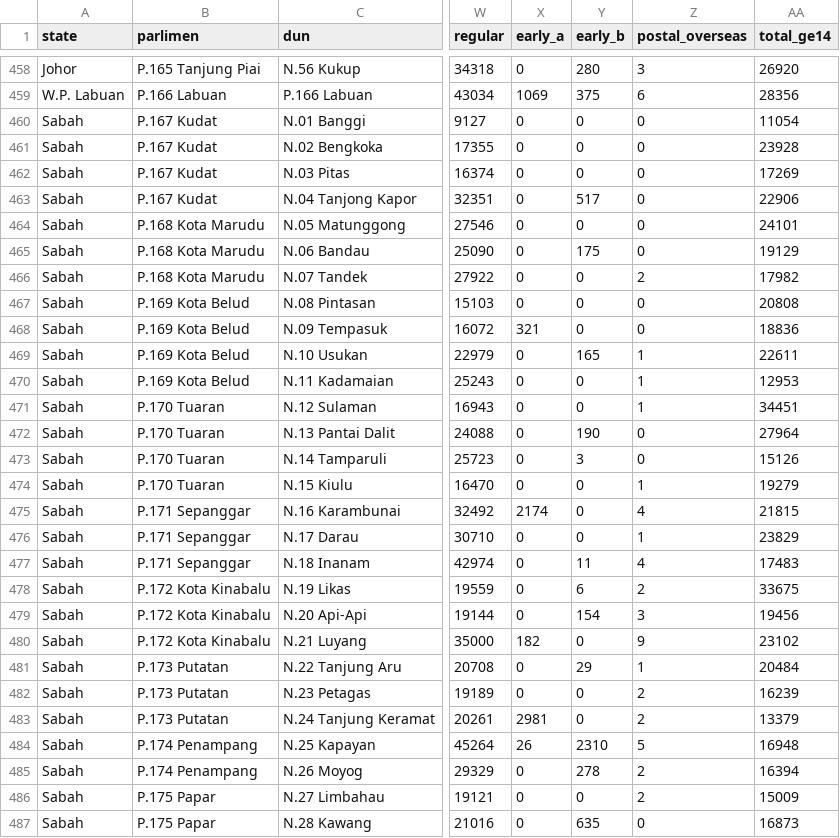
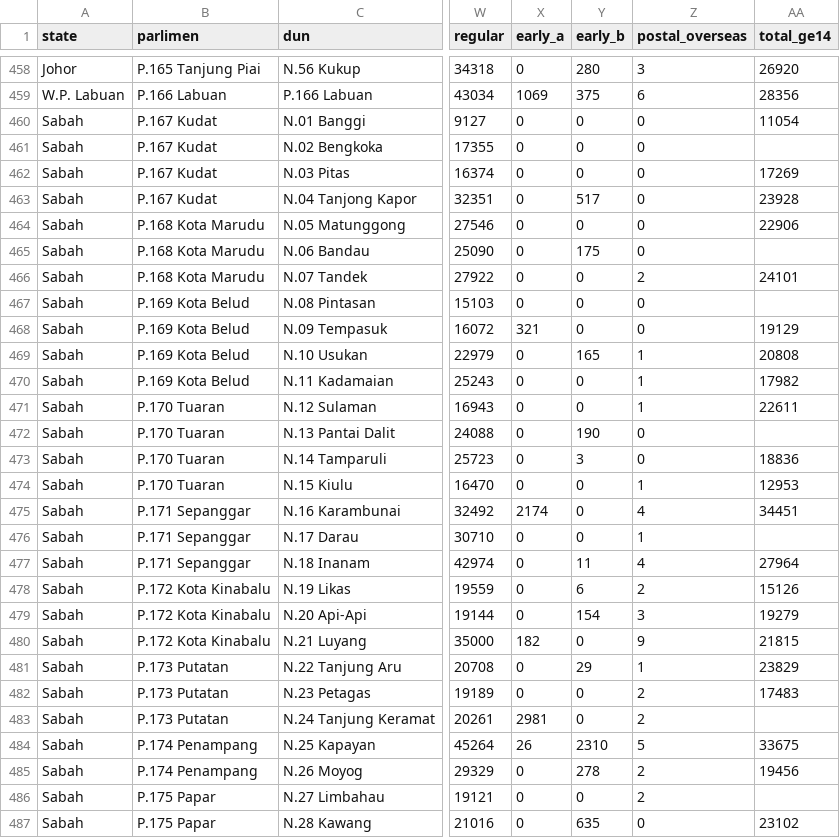
Before and after one commit to Thevesh/analysis-election-msia, a CSV file: data/voters_ge15.csv, drawn as a sheet; only a part is shown, gaps mark what is left out; the diff covers the shown part only; the diff names each change by its address in the sheet, - before the commit and + after, or states it on an @@ line.

Commit message:
fix: ge14 sabah data

```diff
--- a/data/voters_ge15.csv
+++ b/data/voters_ge15.csv
-AA461 (total_ge14): 23928
+AA461 (total_ge14): (empty)
-AA463 (total_ge14): 22906
+AA463 (total_ge14): 23928
-AA464 (total_ge14): 24101
+AA464 (total_ge14): 22906
-AA465 (total_ge14): 19129
+AA465 (total_ge14): (empty)
-AA466 (total_ge14): 17982
+AA466 (total_ge14): 24101
-AA467 (total_ge14): 20808
+AA467 (total_ge14): (empty)
-AA468 (total_ge14): 18836
+AA468 (total_ge14): 19129
-AA469 (total_ge14): 22611
+AA469 (total_ge14): 20808
-AA470 (total_ge14): 12953
+AA470 (total_ge14): 17982
-AA471 (total_ge14): 34451
+AA471 (total_ge14): 22611
-AA472 (total_ge14): 27964
+AA472 (total_ge14): (empty)
-AA473 (total_ge14): 15126
+AA473 (total_ge14): 18836
-AA474 (total_ge14): 19279
+AA474 (total_ge14): 12953
-AA475 (total_ge14): 21815
+AA475 (total_ge14): 34451
-AA476 (total_ge14): 23829
+AA476 (total_ge14): (empty)
-AA477 (total_ge14): 17483
+AA477 (total_ge14): 27964
-AA478 (total_ge14): 33675
+AA478 (total_ge14): 15126
-AA479 (total_ge14): 19456
+AA479 (total_ge14): 19279
-AA480 (total_ge14): 23102
+AA480 (total_ge14): 21815
-AA481 (total_ge14): 20484
+AA481 (total_ge14): 23829
-AA482 (total_ge14): 16239
+AA482 (total_ge14): 17483
-AA483 (total_ge14): 13379
+AA483 (total_ge14): (empty)
-AA484 (total_ge14): 16948
+AA484 (total_ge14): 33675
-AA485 (total_ge14): 16394
+AA485 (total_ge14): 19456
-AA486 (total_ge14): 15009
+AA486 (total_ge14): (empty)
-AA487 (total_ge14): 16873
+AA487 (total_ge14): 23102
```
Also changed, not shown: 85 edited cells elsewhere in this file, 1 other file.
